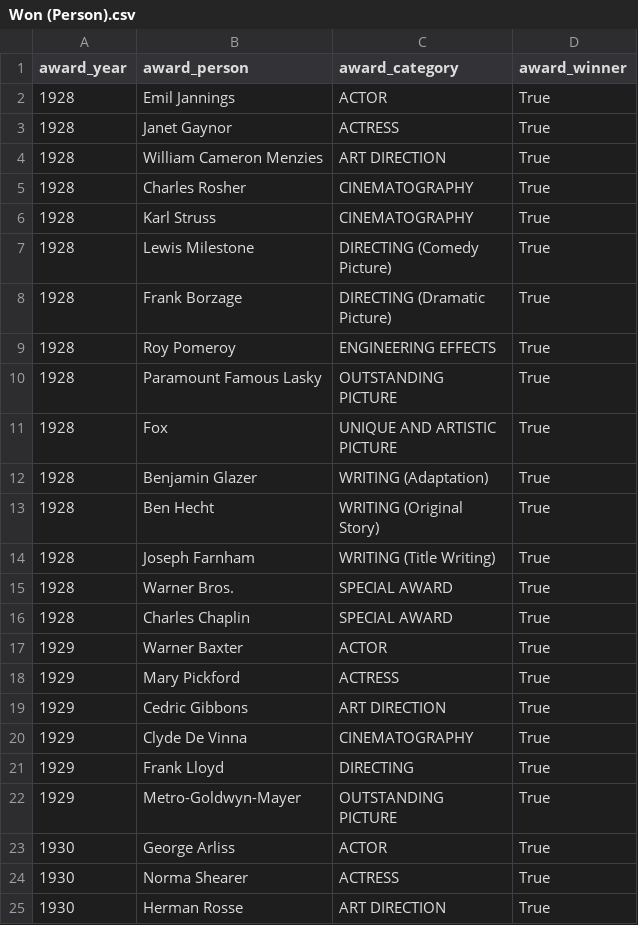
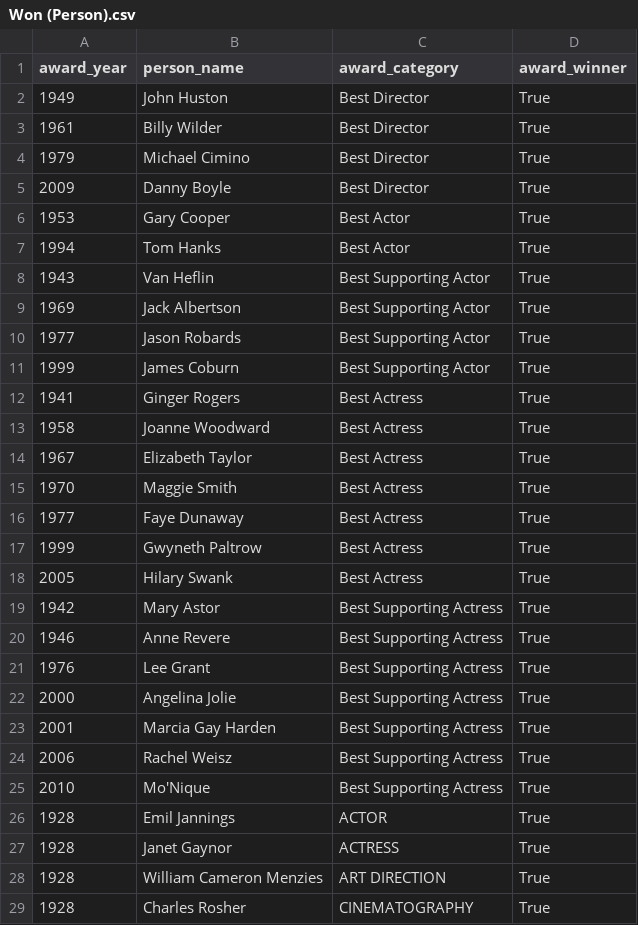
Before and after one commit to lsiecker/Knowledge-Engineering, a CSV file: data/cleaned_data/Won (Person).csv, drawn as a sheet; only a part is shown; the shorter side is filled out with more unchanged rows.

Commit message:
fix not checking person name

```diff
--- a/data/cleaned_data/Won (Person).csv
+++ b/data/cleaned_data/Won (Person).csv
@@ -1,2 +1,26 @@
-award_year,award_person,award_category,award_winner
+award_year,person_name,award_category,award_winner
+1949,John Huston,Best Director,True
+1961,Billy Wilder,Best Director,True
+1979,Michael Cimino,Best Director,True
+2009,Danny Boyle,Best Director,True
+1953,Gary Cooper,Best Actor,True
+1994,Tom Hanks,Best Actor,True
+1943,Van Heflin,Best Supporting Actor,True
+1969,Jack Albertson,Best Supporting Actor,True
+1977,Jason Robards,Best Supporting Actor,True
+1999,James Coburn,Best Supporting Actor,True
+1941,Ginger Rogers,Best Actress,True
+1958,Joanne Woodward,Best Actress,True
+1967,Elizabeth Taylor,Best Actress,True
+1970,Maggie Smith,Best Actress,True
+1977,Faye Dunaway,Best Actress,True
+1999,Gwyneth Paltrow,Best Actress,True
+2005,Hilary Swank,Best Actress,True
+1942,Mary Astor,Best Supporting Actress,True
+1946,Anne Revere,Best Supporting Actress,True
+1976,Lee Grant,Best Supporting Actress,True
+2000,Angelina Jolie,Best Supporting Actress,True
+2001,Marcia Gay Harden,Best Supporting Actress,True
+2006,Rachel Weisz,Best Supporting Actress,True
+2010,Mo'Nique,Best Supporting Actress,True
 1928,Emil Jannings,ACTOR,True
```
Also changed, not shown: 2 other files.
